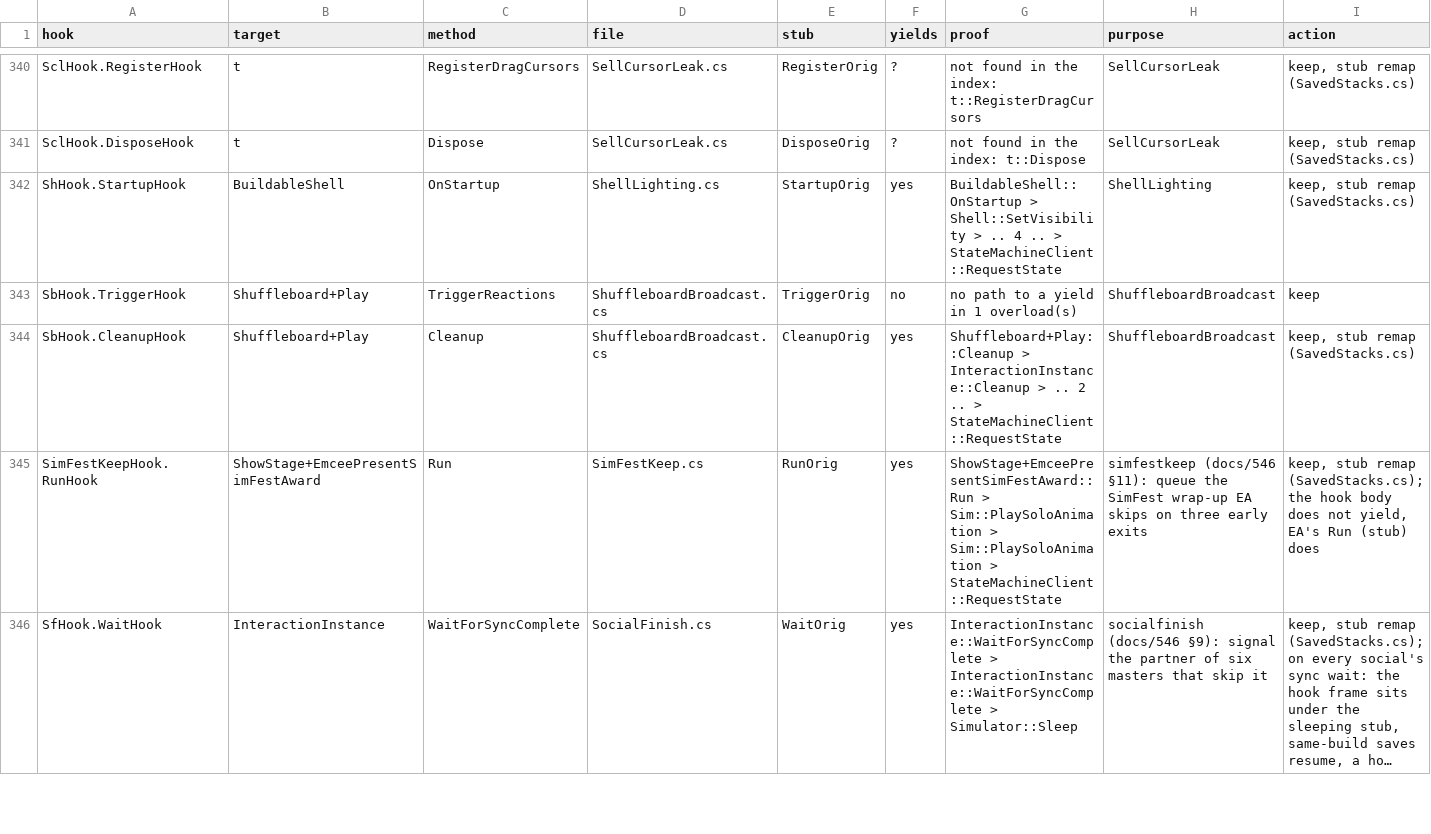
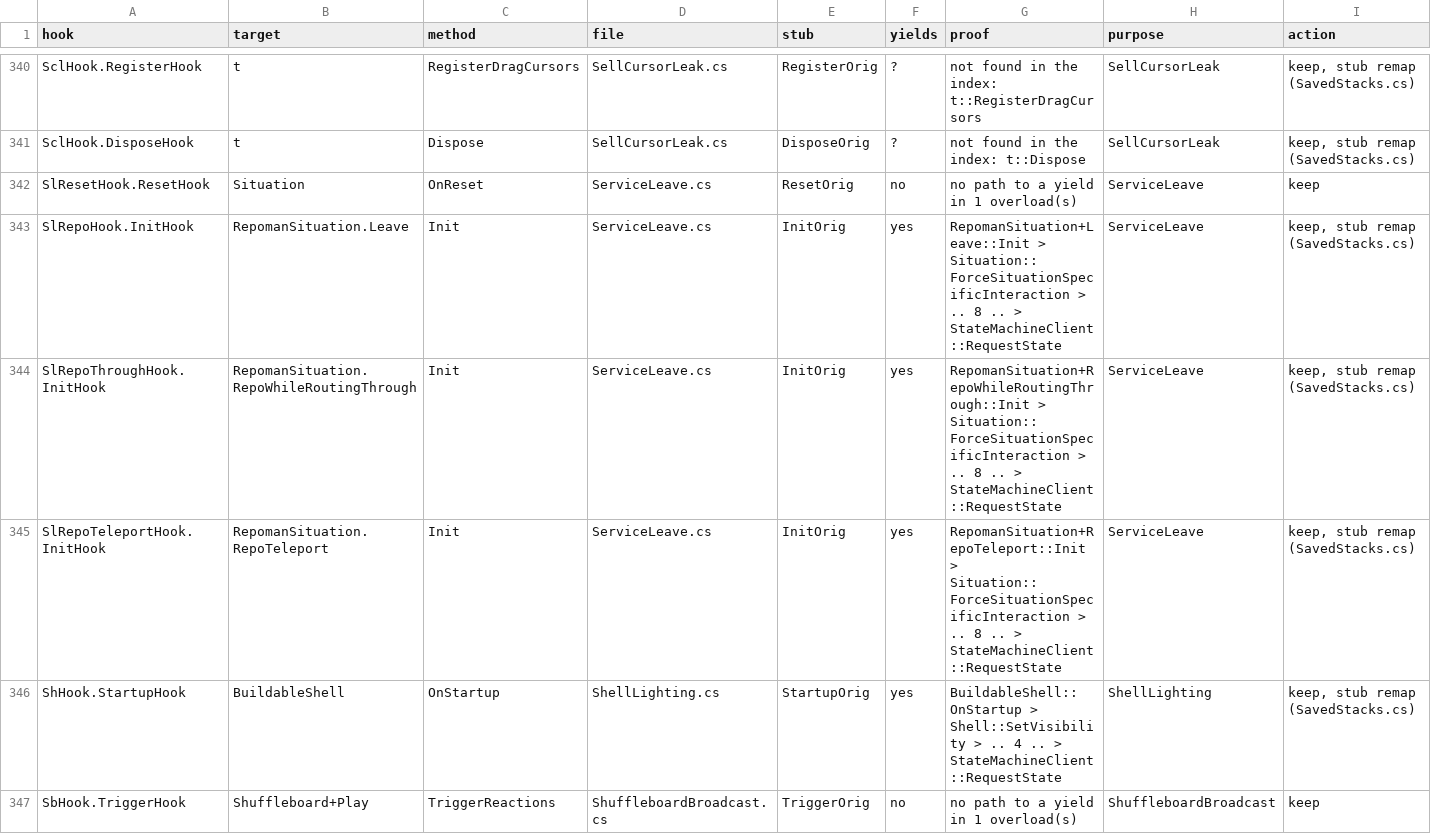
Before and after one commit to alexvixell35-stack/sims3-modernization, a CSV file: docs/data/swap-stack-audit.csv, drawn as a sheet; only a part is shown, gaps mark what is left out; the shorter side is filled out with more unchanged rows; long unchanged cells end in …; rows hold the shown columns only; the diff names each change by its address in the sheet, - before the commit and + after, or states it on an @@ line.

```diff
--- a/docs/data/swap-stack-audit.csv
+++ b/docs/data/swap-stack-audit.csv
+row 342: SlResetHook.ResetHook | Situation | OnReset | ServiceLeave.cs | ResetOrig | no | no path to a yield in 1 overload(s) | ServiceLeave | keep
+row 343: SlRepoHook.InitHook | RepomanSituation.Leave | Init | ServiceLeave.cs | InitOrig | yes | RepomanSituation+Leave::Init > Situation::ForceSituationSpecificInteraction > .. 8 .. > StateMachineClient::RequestState | ServiceLeave | keep, stub remap (SavedStacks.cs)
+row 344: SlRepoThroughHook.InitHook | RepomanSituation.RepoWhileRoutingThrough | Init | ServiceLeave.cs | InitOrig | yes | RepomanSituation+RepoWhileRoutingThrough::Init > Situation::ForceSituationSpecificInteraction > .. 8 .. > StateMachineClient::RequestState | ServiceLeave | keep, stub remap (SavedStacks.cs)
+row 345: SlRepoTeleportHook.InitHook | RepomanSituation.RepoTeleport | Init | ServiceLeave.cs | InitOrig | yes | RepomanSituation+RepoTeleport::Init > Situation::ForceSituationSpecificInteraction > .. 8 .. > StateMachineClient::RequestState | ServiceLeave | keep, stub remap (SavedStacks.cs)
```
Also changed, not shown: 12 other files.
